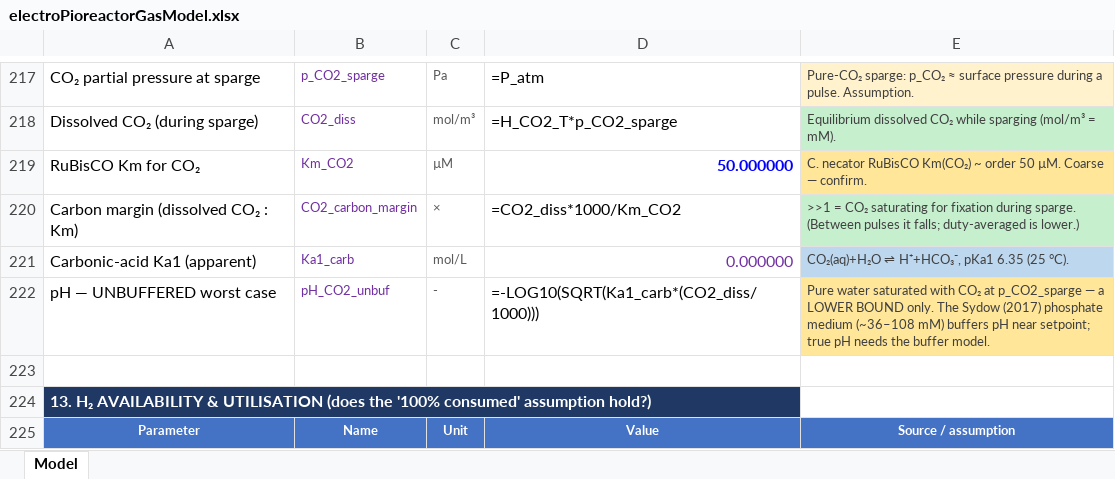
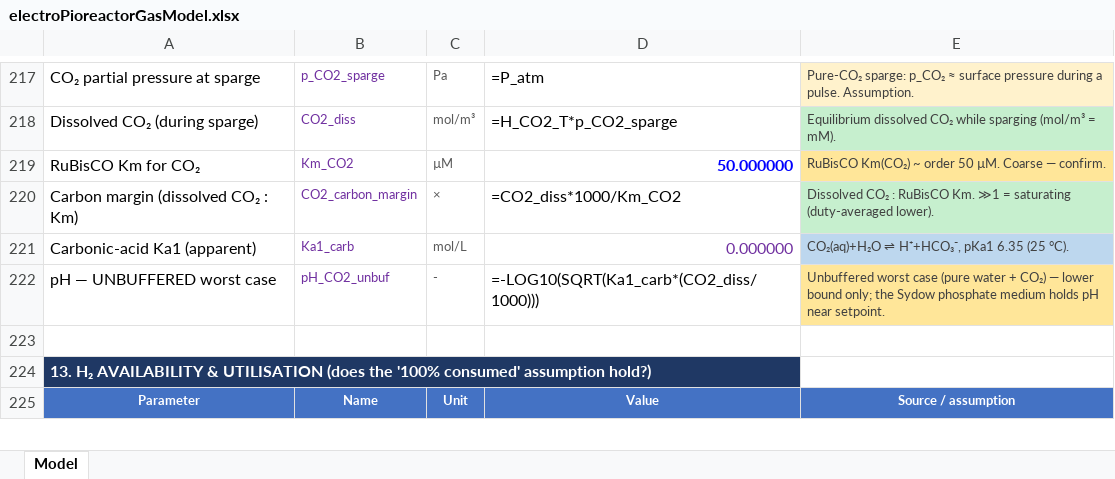
Before and after one commit to amy-bo/electroPioreactor, an Excel workbook: Media/electroPioreactorGasModel.xlsx, sheet Model, drawn as a sheet; only a part is shown, gaps mark what is left out; values as stored, in another font and other column widths than the file's, no borders; formulas without a stored value are shown as written; conditional formats not drawn; the diff covers the shown part only; the diff names each change by its address in the sheet, - before the commit and + after, or states it on an @@ line.

```diff
--- a/Media/electroPioreactorGasModel.xlsx (sheet Model)
+++ b/Media/electroPioreactorGasModel.xlsx (sheet Model)
-E219: C. necator RuBisCO Km(CO₂)…
+E219: RuBisCO Km(CO₂)…
-E220: >>1 = CO₂ saturating for fixation during sparge. (Between pulses it falls; duty-averaged is lower.)
+E220: Dissolved CO₂ : RuBisCO Km. ≫1 = saturating (duty-averaged lower).
-E222: Pure water saturated with CO₂ at p_CO2_sparge — a LOWER BOUND only. The Sydow (2017) phosphate medium (~36–108 mM) buffers pH near setpoint; true pH needs the buffer model.
+E222: Unbuffered worst case (pure water + CO₂) — lower bound only; the Sydow phosphate medium holds pH near setpoint.
```
Also changed, not shown: 1 added row, 1 removed row and 44 edited cells elsewhere in this sheet, 1 other file.
